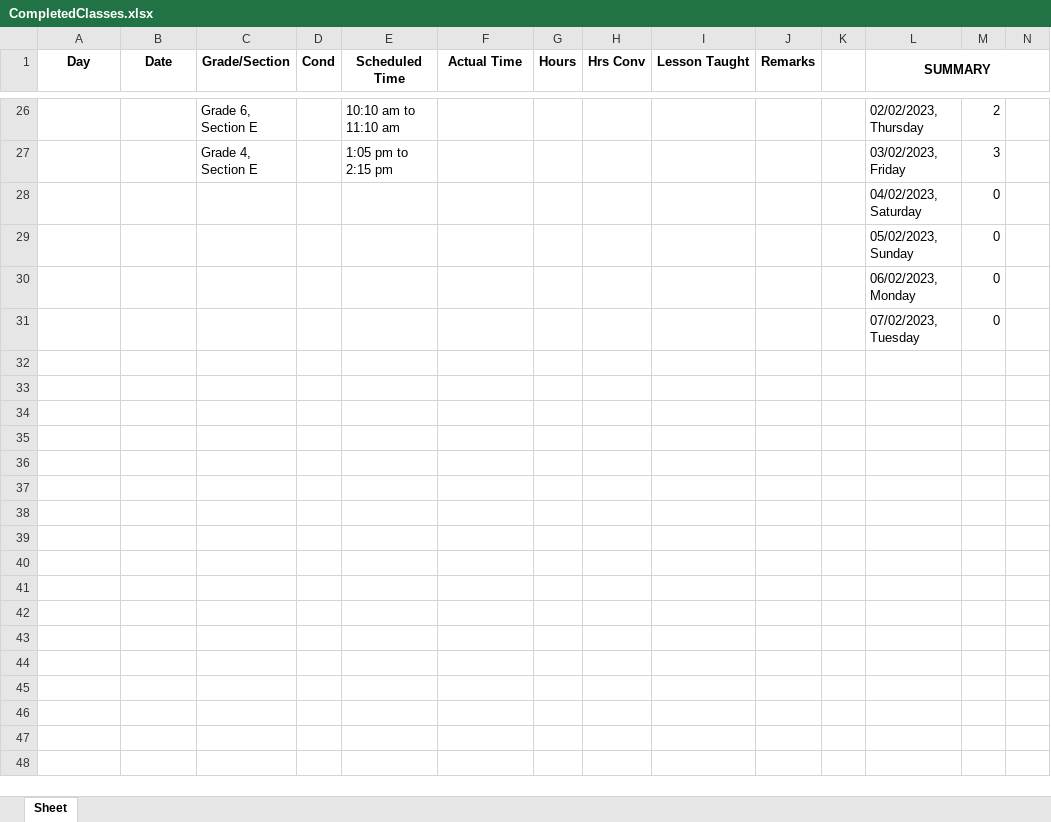
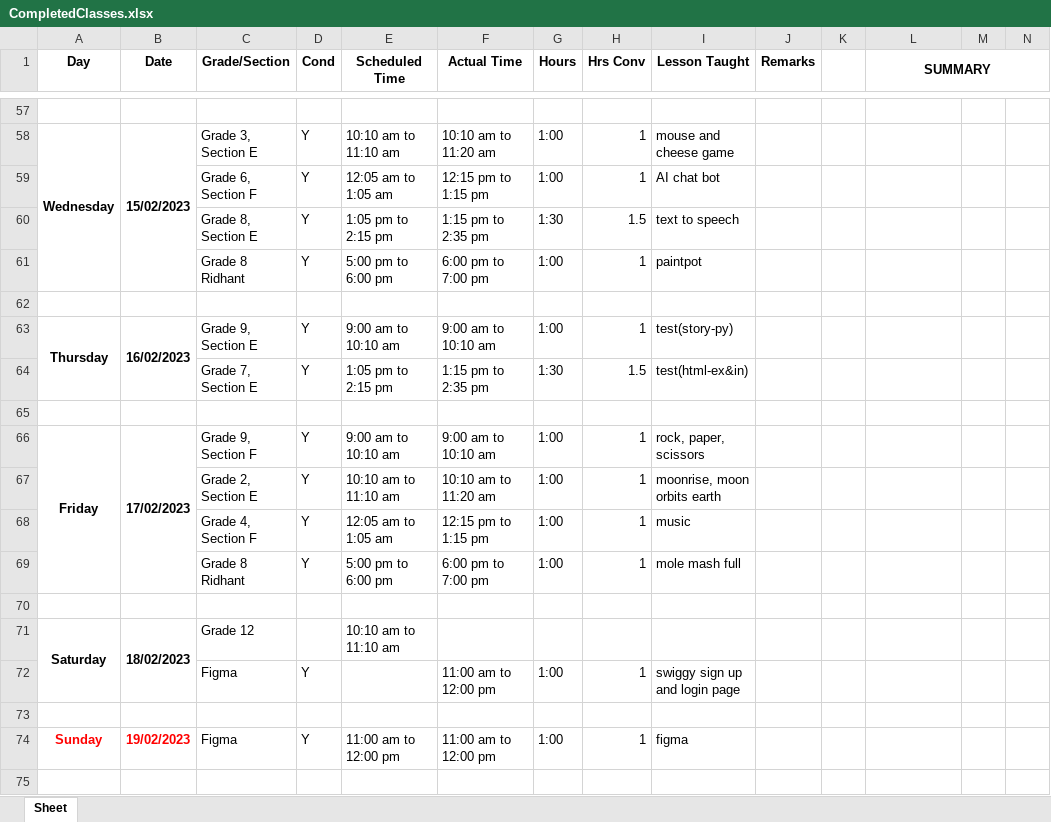
Before and after one commit to shamanths13/Python, an Excel workbook: Python/Classes logger/CompletedClasses.xlsx, sheet Sheet, drawn as a sheet; only a part is shown, gaps mark what is left out; values as stored, in another font and other column widths than the file's, no borders; addresses are those after the commit; rows hold the shown columns only; the diff covers the shown part only; the diff names each change by its address in the sheet, - before the commit and + after, or states it on an @@ line.

```diff
--- a/Python/Classes logger/CompletedClasses.xlsx (sheet Sheet)
+++ b/Python/Classes logger/CompletedClasses.xlsx (sheet Sheet)
-row 57:  |  | Grade 6, Section E |  | 10:10 am to 11:10 am |  |  |  |  |  |  | 02/02/2023, Thursday | 2
+row 57: (empty)
+row 58: Wednesday | 15/02/2023 | Grade 3, Section E | Y | 10:10 am to 11:10 am | 10:10 am to 11:20 am | 1:00 | 1 | mouse and cheese game
+row 59:  |  | Grade 6, Section F | Y | 12:05 am to 1:05 am | 12:15 pm to 1:15 pm | 1:00 | 1 | AI chat bot
+row 60:  |  | Grade 8, Section E | Y | 1:05 pm to 2:15 pm | 1:15 pm to 2:35 pm | 1:30 | 1.5 | text to speech
+row 61:  |  | Grade 8 Ridhant | Y | 5:00 pm to 6:00 pm | 6:00 pm to 7:00 pm | 1:00 | 1 | paintpot
-row 62:  |  | Grade 4, Section E |  | 1:05 pm to 2:15 pm |  |  |  |  |  |  | 03/02/2023, Friday | 3
+row 62: (empty)
+row 63: Thursday | 16/02/2023 | Grade 9, Section E | Y | 9:00 am to 10:10 am | 9:00 am to 10:10 am | 1:00 | 1 | test(story-py)
+row 64:  |  | Grade 7, Section E | Y | 1:05 pm to 2:15 pm | 1:15 pm to 2:35 pm | 1:30 | 1.5 | test(html-ex&in)
-row 65:  |  |  |  |  |  |  |  |  |  |  | 04/02/2023, Saturday | 0
+row 65: (empty)
+row 66: Friday | 17/02/2023 | Grade 9, Section F | Y | 9:00 am to 10:10 am | 9:00 am to 10:10 am | 1:00 | 1 | rock, paper, scissors
+row 67:  |  | Grade 2, Section E | Y | 10:10 am to 11:10 am | 10:10 am to 11:20 am | 1:00 | 1 | moonrise, moon orbits earth
+row 68:  |  | Grade 4, Section F | Y | 12:05 am to 1:05 am | 12:15 pm to 1:15 pm | 1:00 | 1 | music
+row 69:  |  | Grade 8 Ridhant | Y | 5:00 pm to 6:00 pm | 6:00 pm to 7:00 pm | 1:00 | 1 | mole mash full
-row 70:  |  |  |  |  |  |  |  |  |  |  | 05/02/2023, Sunday | 0
+row 70: (empty)
+row 71: Saturday | 18/02/2023 | Grade 12 |  | 10:10 am to 11:10 am
+row 72:  |  | Figma | Y |  | 11:00 am to 12:00 pm | 1:00 | 1 | swiggy sign up and login page
-row 73:  |  |  |  |  |  |  |  |  |  |  | 06/02/2023, Monday | 0
+row 73: (empty)
+row 74: Sunday | 19/02/2023 | Figma | Y | 11:00 am to 12:00 pm | 11:00 am to 12:00 pm | 1:00 | 1 | figma
-row 75:  |  |  |  |  |  |  |  |  |  |  | 07/02/2023, Tuesday | 0
+row 75: (empty)
```
Also changed, not shown: 64 added rows, 7 removed rows, 57 edited cells, cell formats and merged cells elsewhere in this sheet, 1 other file.
